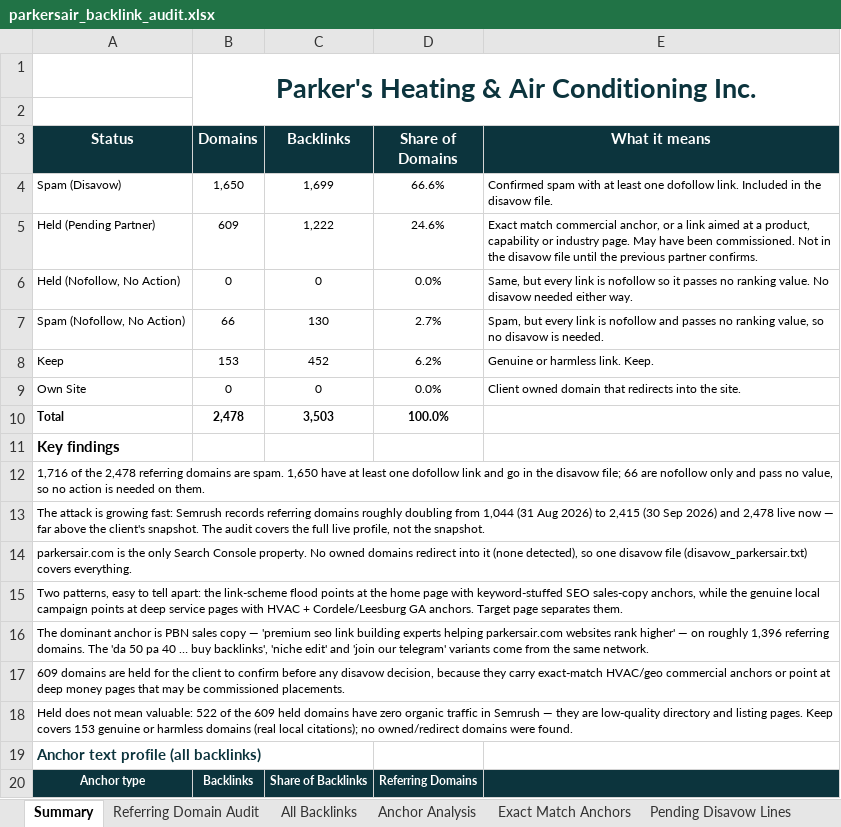
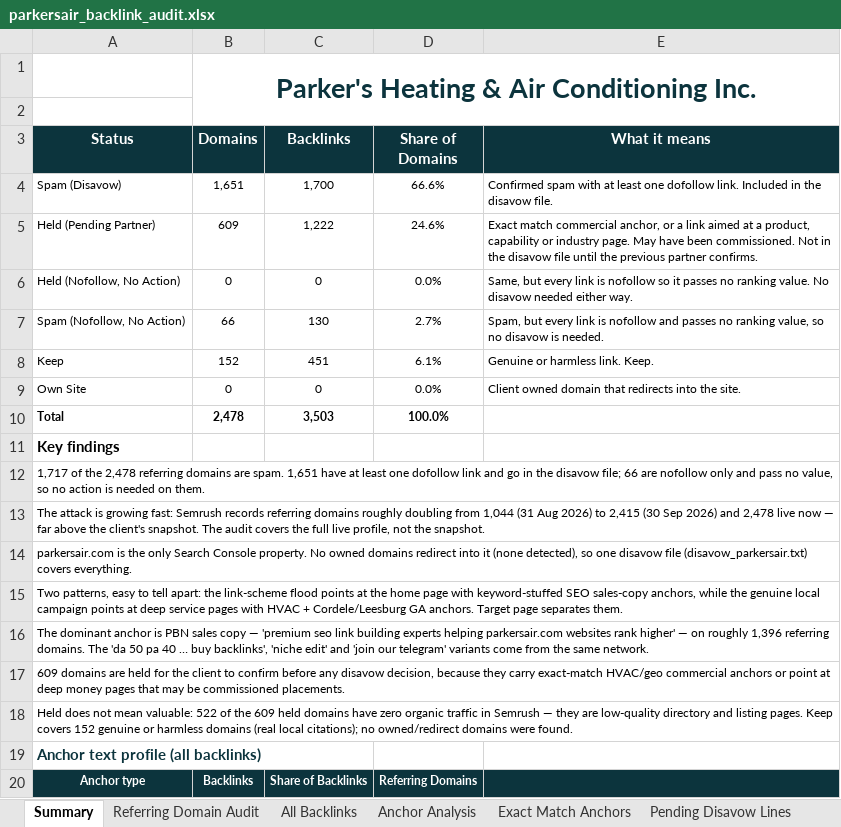
Before and after one commit to fahadahmad-ship-it/test, an Excel workbook: work/parkers/out/parkersair_backlink_audit.xlsx, sheet Summary, drawn as a sheet; only a part is shown; values as stored, in another font and other column widths than the file's, no borders; charts and pictures not drawn; the diff names each change by its address in the sheet, - before the commit and + after, or states it on an @@ line.

```diff
--- a/work/parkers/out/parkersair_backlink_audit.xlsx (sheet Summary)
+++ b/work/parkers/out/parkersair_backlink_audit.xlsx (sheet Summary)
-B4 (Domains): 1,650
+B4 (Domains): 1,651
-C4 (Backlinks): 1,699
+C4 (Backlinks): 1,700
-B8 (Domains): 153
+B8 (Domains): 152
-C8 (Backlinks): 452
+C8 (Backlinks): 451
-D8 (Share of Domains): 6.2%
+D8 (Share of Domains): 6.1%
-A12 (Status): 1,716 of the 2,478 referring domains are spam. 1,650 have at…
+A12 (Status): 1,717 of the 2,478 referring domains are spam. 1,651 have at…
-A18 (Status): …Keep covers 153 genuine or…
+A18 (Status): …Keep covers 152 genuine or…
```
Also changed, not shown: sheet Disavow List, sheet Referring Domain Audit, sheet Anchor Analysis, sheet All Backlinks, 2 other files.
